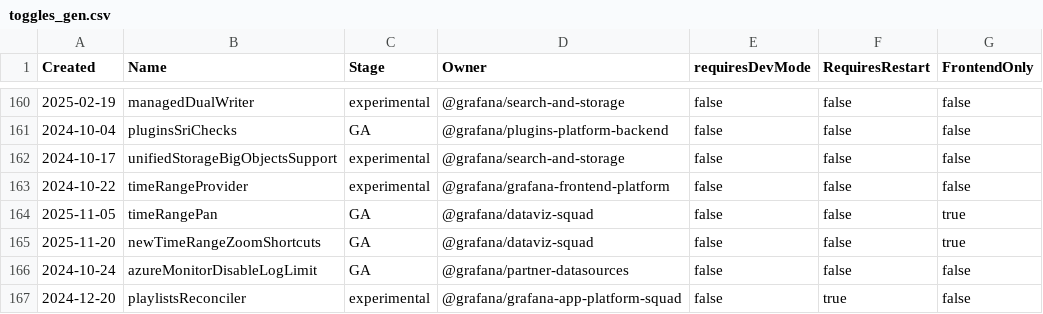
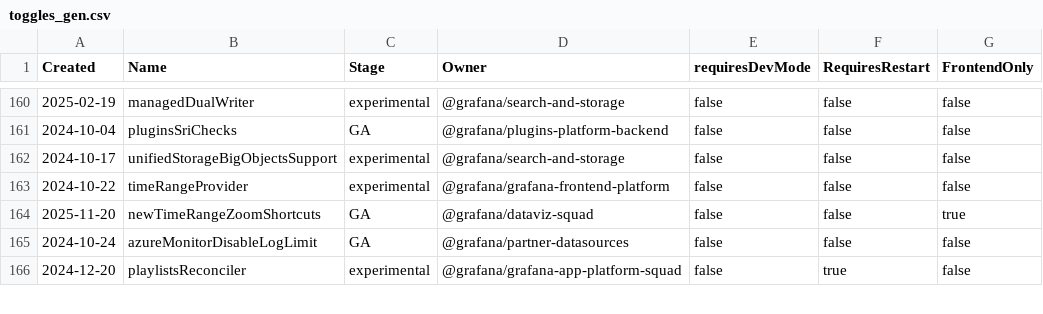
Before and after one commit to iamrita/grafana, a CSV file: pkg/services/featuremgmt/toggles_gen.csv, drawn as a sheet; only a part is shown, gaps mark what is left out; the diff names each change by its address in the sheet, - before the commit and + after, or states it on an @@ line.

```diff
--- a/pkg/services/featuremgmt/toggles_gen.csv
+++ b/pkg/services/featuremgmt/toggles_gen.csv
-row 164: 2025-11-05 | timeRangePan | GA | @grafana/dataviz-squad | false | false | true
```
Also changed, not shown: 10 other files.
